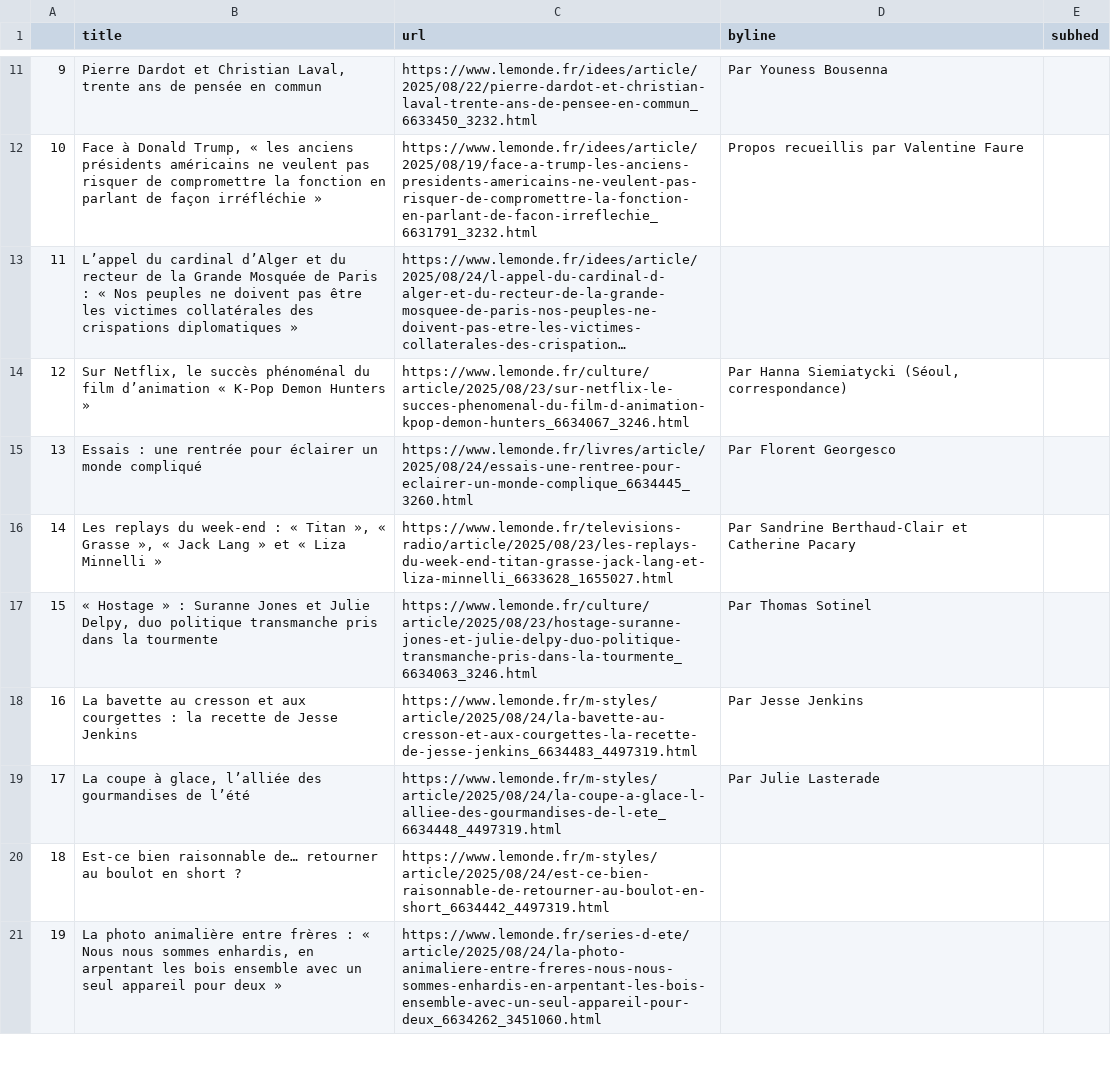
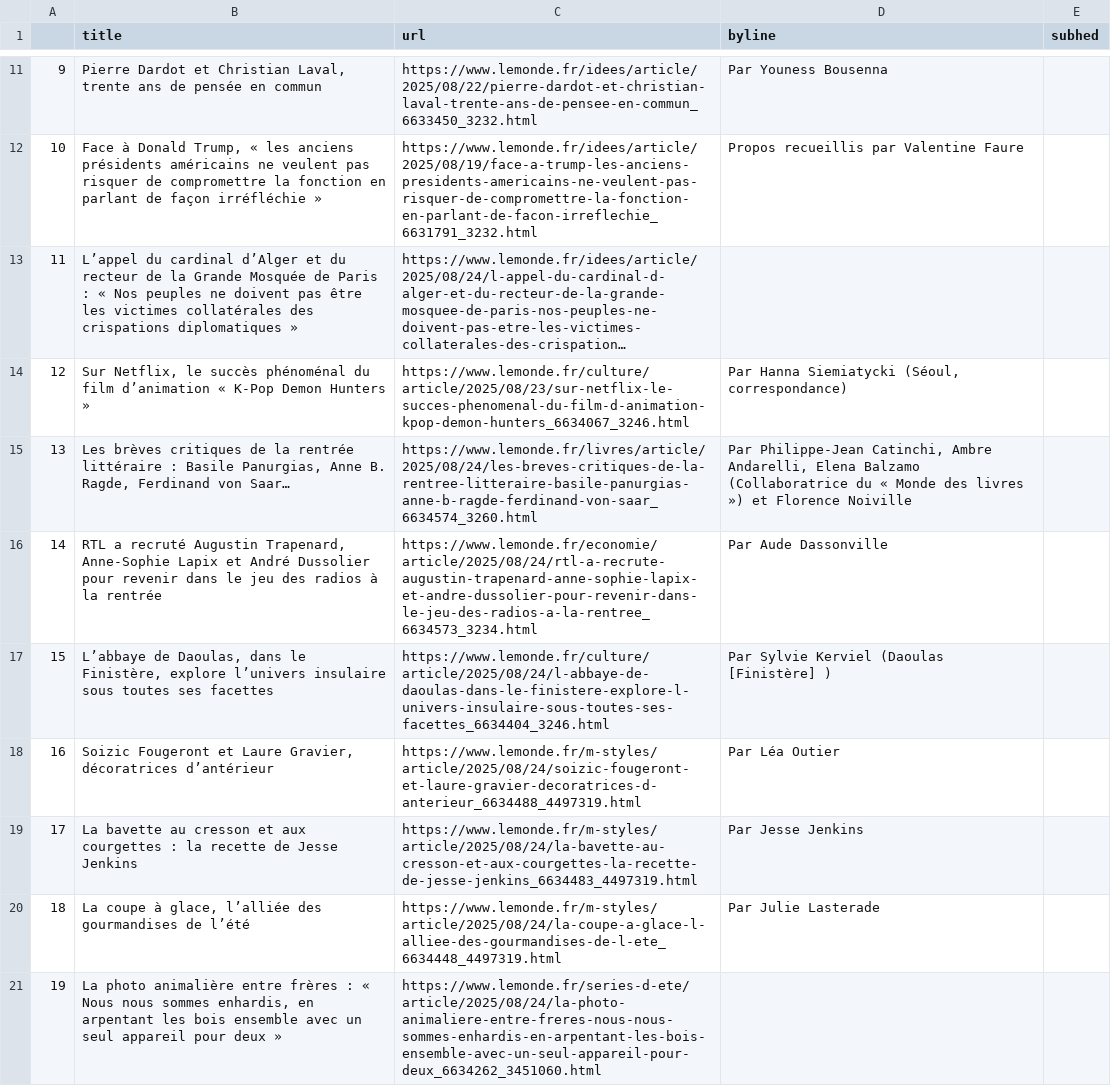
Before and after one commit to Levin-Ari/homework-7, a CSV file: le_monde.csv, drawn as a sheet; only a part is shown, gaps mark what is left out; long unchanged cells end in …; the diff covers the shown part only.

```diff
--- a/le_monde.csv
+++ b/le_monde.csv
@@ -14,8 +14,8 @@
 12,"Sur Netflix, le succès phénoménal du film d’animation « K-Pop Demon Hunters »",https://www.lemonde.fr/culture/article/2025/08/23/sur-netflix-le-succes-phenomenal-du-film-d-animation-kpop-demon-hunters_6634067_3246.html,"  Par Hanna Siemiatycki (Séoul, correspondance) ",
-13,Essais : une rentrée pour éclairer un monde compliqué,https://www.lemonde.fr/livres/article/2025/08/24/essais-une-rentree-pour-eclairer-un-monde-complique_6634445_3260.html,  Par Florent Georgesco ,
-14,"Les replays du week-end : « Titan », « Grasse », « Jack Lang » et « Liza Minnelli »",https://www.lemonde.fr/televisions-radio/article/2025/08/23/les-replays-du-week-end-titan-grasse-jack-lang-et-liza-minnelli_6633628_1655027.html,  Par Sandrine Berthaud-Clair et Catherine Pacary ,
-15,"« Hostage » : Suranne Jones et Julie Delpy, duo politique transmanche pris dans la tourmente",https://www.lemonde.fr/culture/article/2025/08/23/hostage-suranne-jones-et-julie-delpy-duo-politique-transmanche-pris-dans-la-tourmente_6634063_3246.html,  Par Thomas Sotinel ,
-16,La bavette au cresson et aux courgettes : la recette de Jesse Jenkins,https://www.lemonde.fr/m-styles/article/2025/08/24/la-bavette-au-cresson-et-aux-courgettes-la-recette-de-jesse-jenkins_6634483_4497319.html,  Par Jesse Jenkins ,
-17,"La coupe à glace, l’alliée des gourmandises de l’été",https://www.lemonde.fr/m-styles/article/2025/08/24/la-coupe-a-glace-l-alliee-des-gourmandises-de-l-ete_6634448_4497319.html,  Par Julie Lasterade ,
-18,Est-ce bien raisonnable de… retourner au boulot en short ?,https://www.lemonde.fr/m-styles/article/2025/08/24/est-ce-bien-raisonnable-de-retourner-au-boulot-en-short_6634442_4497319.html,,
+13,"Les brèves critiques de la rentrée littéraire : Basile Panurgias, Anne B. Ragde, Ferdinand von Saar…",https://www.lemonde.fr/livres/article/2025/08/24/les-breves-critiques-de-la-rentree-litteraire-basile-panurgias-anne-b-ragde-ferdinand-von-saar_6634574_3260.html,"  Par Philippe-Jean Catinchi, Ambre Andarelli, Elena Balzamo (Collaboratrice du « Monde des livres ») et Florence Noiville ",
+14,"RTL a recruté Augustin Trapenard, Anne-Sophie Lapix et André Dussolier pour revenir dans le jeu des radios à la rentrée",https://www.lemonde.fr/economie/article/2025/08/24/rtl-a-recrute-augustin-trapenard-anne-sophie-lapix-et-andre-dussolier-pour-revenir-dans-le-jeu-des-radios-a-la-rentree_6634573_3234.html,  Par Aude Dassonville ,
+15,"L’abbaye de Daoulas, dans le Finistère, explore l’univers insulaire sous toutes ses facettes",https://www.lemonde.fr/culture/article/2025/08/24/l-abbaye-de-daoulas-dans-le-finistere-explore-l-univers-insulaire-sous-toutes-ses-facettes_6634404_3246.html,  Par Sylvie Kerviel (Daoulas [Finistère] ) ,
+16,"Soizic Fougeront et Laure Gravier, décoratrices d’antérieur",https://www.lemonde.fr/m-styles/article/2025/08/24/soizic-fougeront-et-laure-gravier-decoratrices-d-anterieur_6634488_4497319.html,  Par Léa Outier ,
+17,La bavette au cresson et aux courgettes : la recette de Jesse Jenkins,https://www.lemonde.fr/m-styles/article/2025/08/24/la-bavette-au-cresson-et-aux-courgettes-la-recette-de-jesse-jenkins_6634483_4497319.html,  Par Jesse Jenkins ,
+18,"La coupe à glace, l’alliée des gourmandises de l’été",https://www.lemonde.fr/m-styles/article/2025/08/24/la-coupe-a-glace-l-alliee-des-gourmandises-de-l-ete_6634448_4497319.html,  Par Julie Lasterade ,
 19,"La photo animalière entre frères : « Nous nous sommes enhardis, en arpentant les bois ensemble avec un seul appareil pour deux »",https://www.lemonde.fr/series-d-ete/article/2025/08/24/la-photo-animaliere-entre-freres-nous-nous-sommes-enhardis-en-arpentant-les-bois-ensemble-avec-un-seul-appareil-pour-deux_6634262_3451060.html,,
```
Also changed, not shown: 77 edited cells elsewhere in this file.
